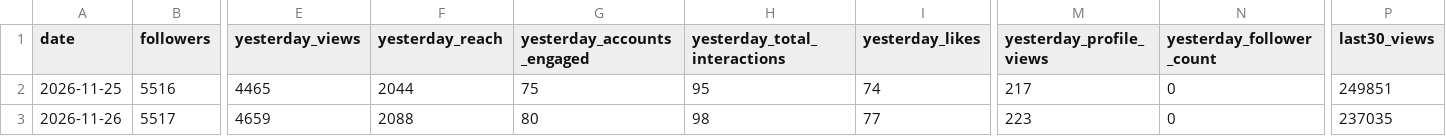
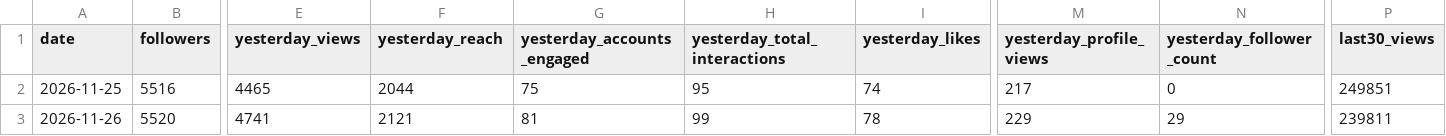
Before and after one commit to bfusting41/lili-portfolio, a CSV file: history/daily_account.csv, drawn as a sheet; only a part is shown, gaps mark what is left out; the diff covers the shown part only; the diff names each change by its address in the sheet, - before the commit and + after, or states it on an @@ line.

```diff
--- a/history/daily_account.csv
+++ b/history/daily_account.csv
-B3 (followers): 5517
+B3 (followers): 5520
-E3 (yesterday_views): 4659
+E3 (yesterday_views): 4741
-F3 (yesterday_reach): 2088
+F3 (yesterday_reach): 2121
-G3 (yesterday_accounts_engaged): 80
+G3 (yesterday_accounts_engaged): 81
-H3 (yesterday_total_interactions): 98
+H3 (yesterday_total_interactions): 99
-I3 (yesterday_likes): 77
+I3 (yesterday_likes): 78
-M3 (yesterday_profile_views): 223
+M3 (yesterday_profile_views): 229
-N3 (yesterday_follower_count): 0
+N3 (yesterday_follower_count): 29
-P3 (last30_views): 237035
+P3 (last30_views): 239811
```
Also changed, not shown: 8 edited cells elsewhere in this file, history/daily_countries.csv, history/daily_demographics.csv, 6 other files.
